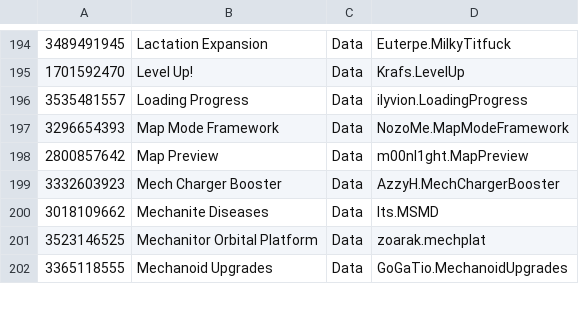
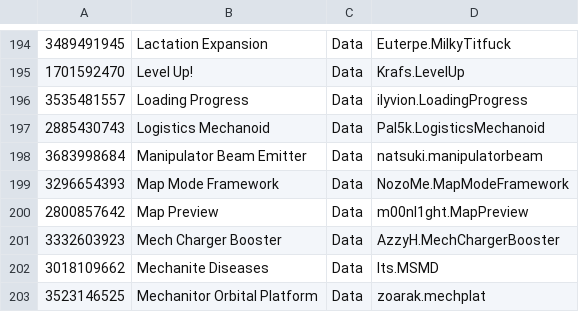
Before and after one commit to LordMordelon/RML, a TSV file: ModList.tsv, drawn as a sheet; only a part is shown, gaps mark what is left out; the shorter side is filled out with more unchanged rows; the diff names each change by its address in the sheet, - before the commit and + after, or states it on an @@ line.

Commit message:
feat: add translations and configs for Logistics Mechanoid and Manipulator Beam Emitter

```diff
--- a/ModList.tsv
+++ b/ModList.tsv
+row 197: 2885430743 | Logistics Mechanoid | Data | Pal5k.LogisticsMechanoid
+row 198: 3683998684 | Manipulator Beam Emitter | Data | natsuki.manipulatorbeam
```
Also changed, not shown: 19 other files.
